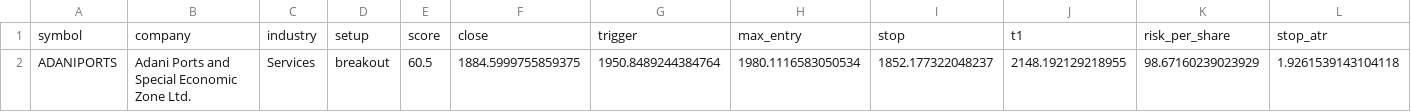
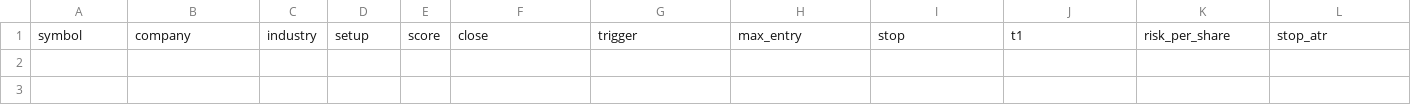
Before and after one commit to imankalyanmandal/stock-scanner, a CSV file: reports/scan_2026-11-05.csv, drawn as a sheet; only a part is shown; rows hold the shown columns only; the diff names each change by its address in the sheet, - before the commit and + after, or states it on an @@ line.

```diff
--- a/reports/scan_2026-11-05.csv
+++ b/reports/scan_2026-11-05.csv
-row 2: ADANIPORTS | Adani Ports and Special Economic Zone Ltd. | Services | breakout | 60.5 | 1884.5999755859375 | 1950.8489244384764 | 1980.1116583050534 | 1852.177322048237 | 2148.192129218955 | 98.67160239023929 | 1.9261539143104118
```
Also changed, not shown: 3 other files.
